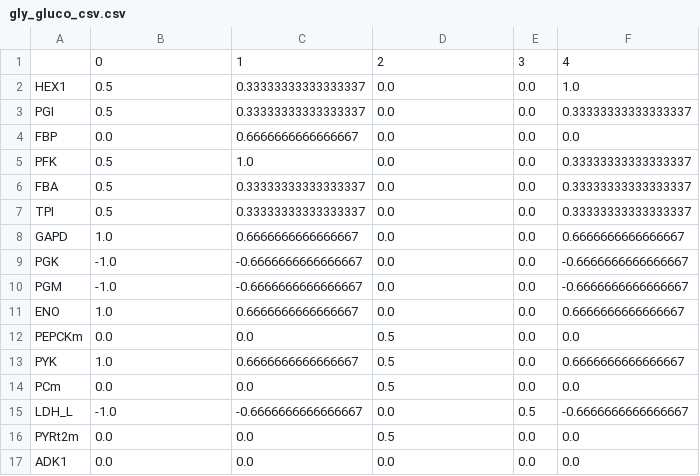
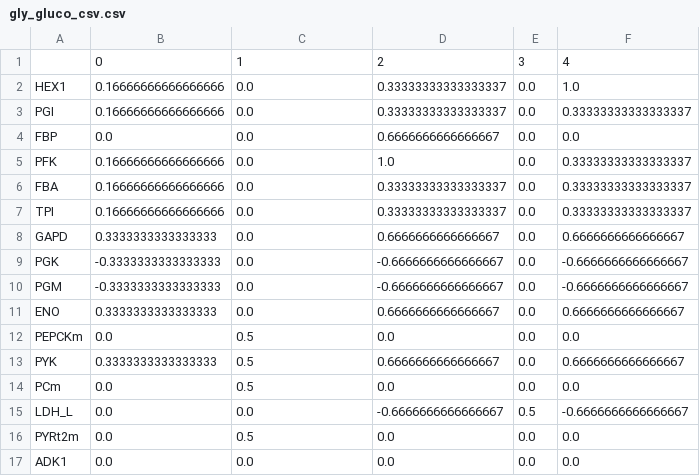
Before and after one commit to Sicily-maker/LiverModel, a CSV file: minspans_csv/gly_gluco_csv.csv, drawn as a sheet; only a part is shown; the diff covers the shown part only.

```diff
--- a/minspans_csv/gly_gluco_csv.csv
+++ b/minspans_csv/gly_gluco_csv.csv
@@ -1,17 +1,17 @@
 ,0,1,2,3,4
-HEX1,0.5,0.33333333333333337,0.0,0.0,1.0
-PGI,0.5,0.33333333333333337,0.0,0.0,0.33333333333333337
-FBP,0.0,0.6666666666666667,0.0,0.0,0.0
-PFK,0.5,1.0,0.0,0.0,0.33333333333333337
-FBA,0.5,0.33333333333333337,0.0,0.0,0.33333333333333337
-TPI,0.5,0.33333333333333337,0.0,0.0,0.33333333333333337
-GAPD,1.0,0.6666666666666667,0.0,0.0,0.6666666666666667
-PGK,-1.0,-0.6666666666666667,0.0,0.0,-0.6666666666666667
-PGM,-1.0,-0.6666666666666667,0.0,0.0,-0.6666666666666667
-ENO,1.0,0.6666666666666667,0.0,0.0,0.6666666666666667
-PEPCKm,0.0,0.0,0.5,0.0,0.0
-PYK,1.0,0.6666666666666667,0.5,0.0,0.6666666666666667
-PCm,0.0,0.0,0.5,0.0,0.0
-LDH_L,-1.0,-0.6666666666666667,0.0,0.5,-0.6666666666666667
-PYRt2m,0.0,0.0,0.5,0.0,0.0
+HEX1,0.16666666666666666,0.0,0.33333333333333337,0.0,1.0
+PGI,0.16666666666666666,0.0,0.33333333333333337,0.0,0.33333333333333337
+FBP,0.0,0.0,0.6666666666666667,0.0,0.0
+PFK,0.16666666666666666,0.0,1.0,0.0,0.33333333333333337
+FBA,0.16666666666666666,0.0,0.33333333333333337,0.0,0.33333333333333337
+TPI,0.16666666666666666,0.0,0.33333333333333337,0.0,0.33333333333333337
+GAPD,0.3333333333333333,0.0,0.6666666666666667,0.0,0.6666666666666667
+PGK,-0.3333333333333333,0.0,-0.6666666666666667,0.0,-0.6666666666666667
+PGM,-0.3333333333333333,0.0,-0.6666666666666667,0.0,-0.6666666666666667
+ENO,0.3333333333333333,0.0,0.6666666666666667,0.0,0.6666666666666667
+PEPCKm,0.0,0.5,0.0,0.0,0.0
+PYK,0.3333333333333333,0.5,0.6666666666666667,0.0,0.6666666666666667
+PCm,0.0,0.5,0.0,0.0,0.0
+LDH_L,0.0,0.0,-0.6666666666666667,0.5,-0.6666666666666667
+PYRt2m,0.0,0.5,0.0,0.0,0.0
 ADK1,0.0,0.0,0.0,0.0,0.0
```
Also changed, not shown: 33 edited cells elsewhere in this file, 25 other files.
